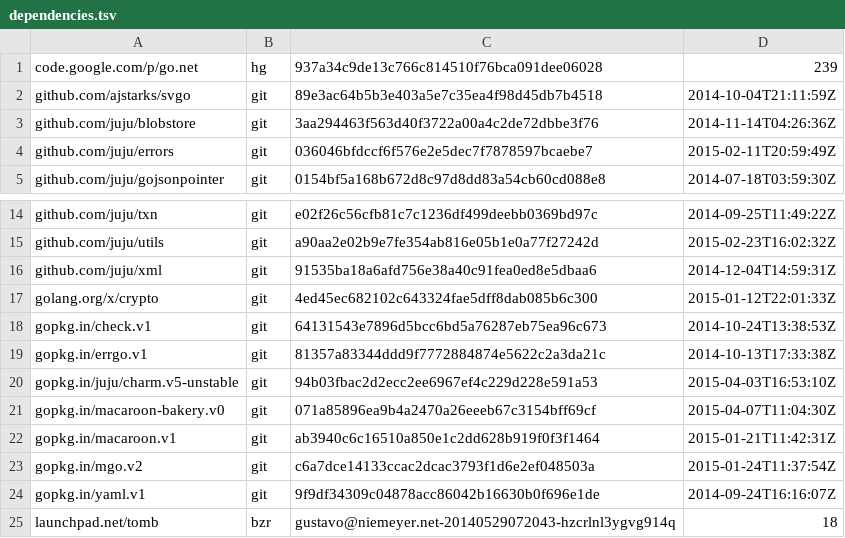
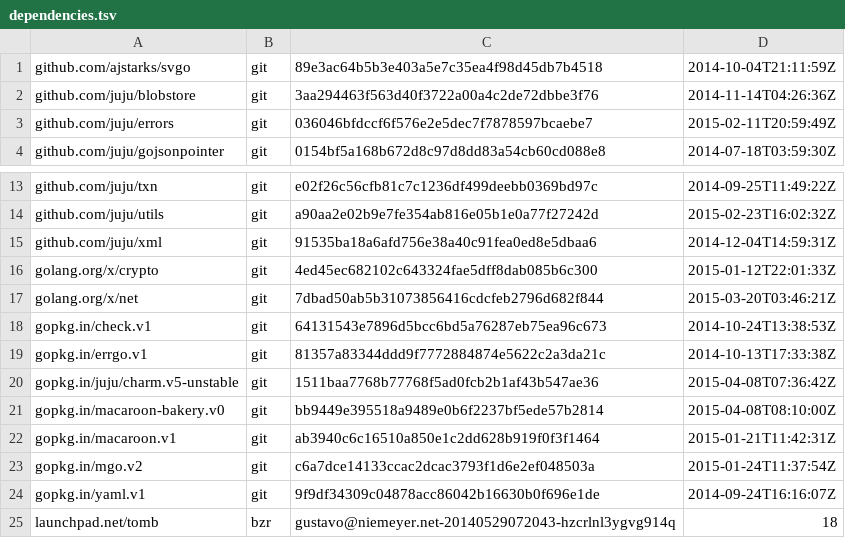
Before and after one commit to natefinch/npf, a TSV file: dependencies.tsv, drawn as a sheet; only a part is shown, gaps mark what is left out.

Commit message:
Clean up the testing server and update dependencies.

```diff
--- a/dependencies.tsv
+++ b/dependencies.tsv
@@ -1,2 +1 @@
-code.google.com/p/go.net	hg	937a34c9de13c766c814510f76bca091dee06028	239
 github.com/ajstarks/svgo	git	89e3ac64b5b3e403a5e7c35ea4f98d45db7b4518	2014-10-04T21:11:59Z
@@ -17,6 +16,7 @@ github.com/juju/xml	git	91535ba18a6afd756e38a40c91fea0ed8e5dbaa6	2014-12-04T14:5
 golang.org/x/crypto	git	4ed45ec682102c643324fae5dff8dab085b6c300	2015-01-12T22:01:33Z
+golang.org/x/net	git	7dbad50ab5b31073856416cdcfeb2796d682f844	2015-03-20T03:46:21Z
 gopkg.in/check.v1	git	64131543e7896d5bcc6bd5a76287eb75ea96c673	2014-10-24T13:38:53Z
 gopkg.in/errgo.v1	git	81357a83344ddd9f7772884874e5622c2a3da21c	2014-10-13T17:33:38Z
-gopkg.in/juju/charm.v5-unstable	git	94b03fbac2d2ecc2ee6967ef4c229d228e591a53	2015-04-03T16:53:10Z
-gopkg.in/macaroon-bakery.v0	git	071a85896ea9b4a2470a26eeeb67c3154bff69cf	2015-04-07T11:04:30Z
+gopkg.in/juju/charm.v5-unstable	git	1511baa7768b77768f5ad0fcb2b1af43b547ae36	2015-04-08T07:36:42Z
+gopkg.in/macaroon-bakery.v0	git	bb9449e395518a9489e0b6f2237bf5ede57b2814	2015-04-08T08:10:00Z
 gopkg.in/macaroon.v1	git	ab3940c6c16510a850e1c2dd628b919f0f3f1464	2015-01-21T11:42:31Z
```
Also changed, not shown: 1 other file.
